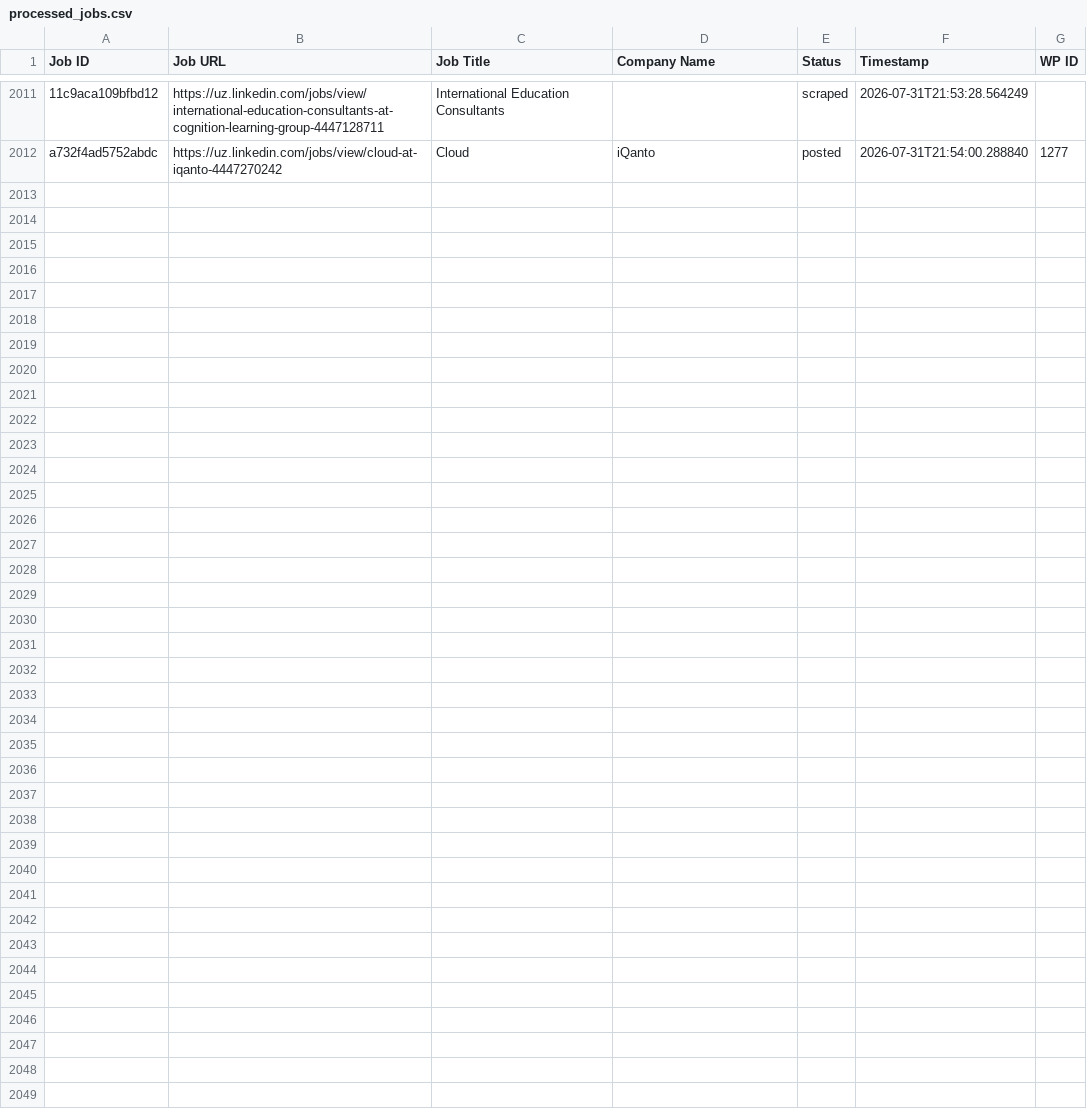
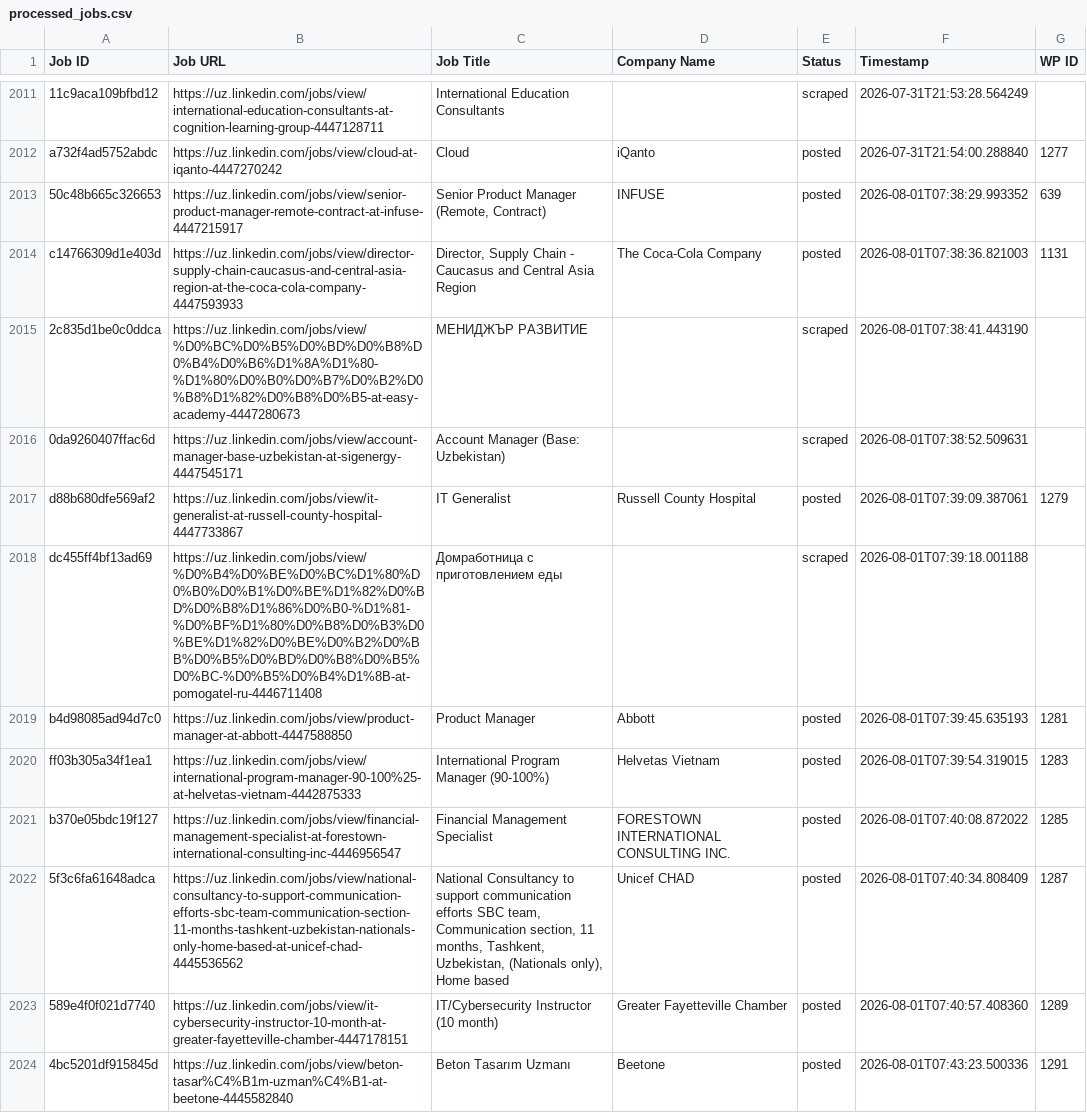
Before and after one commit to innovationinc2000/uz, a CSV file: processed_jobs.csv, drawn as a sheet; only a part is shown, gaps mark what is left out; the diff names each change by its address in the sheet, - before the commit and + after, or states it on an @@ line.

```diff
--- a/processed_jobs.csv
+++ b/processed_jobs.csv
+row 2013: 50c48b665c326653 | https://uz.linkedin.com/jobs/view/senior-product-manager-remote-contract-at-infuse-4447215917 | Senior Product Manager (Remote, Contract) | INFUSE | posted | 2026-08-01T07:38:29.993352 | 639
+row 2014: c14766309d1e403d | https://uz.linkedin.com/jobs/view/director-supply-chain-caucasus-and-central-asia-region-at-the-coca-cola-company-4447593933 | Director, Supply Chain - Caucasus and Central Asia Region | The Coca-Cola Company | posted | 2026-08-01T07:38:36.821003 | 1131
+row 2015: 2c835d1be0c0ddca | https://uz.linkedin.com/jobs/view/%D0%BC%D0%B5%D0%BD%D0%B8%D0%B4%D0%B6%D1%8A%D1%80-%D1%80%D0%B0%D0%B7%D0%B2%D0%B8%D1%82%D0%B8%D0%B5-at-easy-academy-4447280673 | МЕНИДЖЪР РАЗВИТИЕ |  | scraped | 2026-08-01T07:38:41.443190
+row 2016: 0da9260407ffac6d | https://uz.linkedin.com/jobs/view/account-manager-base-uzbekistan-at-sigenergy-4447545171 | Account Manager (Base: Uzbekistan) |  | scraped | 2026-08-01T07:38:52.509631
+row 2017: d88b680dfe569af2 | https://uz.linkedin.com/jobs/view/it-generalist-at-russell-county-hospital-4447733867 | IT Generalist | Russell County Hospital | posted | 2026-08-01T07:39:09.387061 | 1279
+row 2018: dc455ff4bf13ad69 | https://uz.linkedin.com/jobs/view/%D0%B4%D0%BE%D0%BC%D1%80%D0%B0%D0%B1%D0%BE%D1%82%D0%BD%D0%B8%D1%86%D0%B0-%D1%81-%D0%BF%D1%80%D0%B8%D0%B3%D0%BE%D1%82%D0%BE%D0%B2%D0%BB%D0%B5%D0%BD%D0%B8%D0%B5%D0%BC-%D0%B5%D0%B4%D1%8B-at-pomogatel-ru-4446711408 | Домработница с приготовлением еды |  | scraped | 2026-08-01T07:39:18.001188
+row 2019: b4d98085ad94d7c0 | https://uz.linkedin.com/jobs/view/product-manager-at-abbott-4447588850 | Product Manager | Abbott | posted | 2026-08-01T07:39:45.635193 | 1281
+row 2020: ff03b305a34f1ea1 | https://uz.linkedin.com/jobs/view/international-program-manager-90-100%25-at-helvetas-vietnam-4442875333 | International Program Manager (90-100%) | Helvetas Vietnam | posted | 2026-08-01T07:39:54.319015 | 1283
+row 2021: b370e05bdc19f127 | https://uz.linkedin.com/jobs/view/financial-management-specialist-at-forestown-international-consulting-inc-4446956547 | Financial Management Specialist | FORESTOWN INTERNATIONAL CONSULTING INC. | posted | 2026-08-01T07:40:08.872022 | 1285
+row 2022: 5f3c6fa61648adca | https://uz.linkedin.com/jobs/view/national-consultancy-to-support-communication-efforts-sbc-team-communication-section-11-months-tashkent-uzbekistan-nationals-only-home-based-at-unicef-chad-4445536562 | National Consultancy to support communication efforts SBC team, Communication section, 11 months, Tashkent, Uzbekistan, (Nationals only), Home based | Unicef CHAD | posted | 2026-08-01T07:40:34.808409 | 1287
+row 2023: 589e4f0f021d7740 | https://uz.linkedin.com/jobs/view/it-cybersecurity-instructor-10-month-at-greater-fayetteville-chamber-4447178151 | IT/Cybersecurity Instructor (10 month) | Greater Fayetteville Chamber | posted | 2026-08-01T07:40:57.408360 | 1289
+row 2024: 4bc5201df915845d | https://uz.linkedin.com/jobs/view/beton-tasar%C4%B1m-uzman%C4%B1-at-beetone-4445582840 | Beton Tasarım Uzmanı | Beetone | posted | 2026-08-01T07:43:23.500336 | 1291
```
